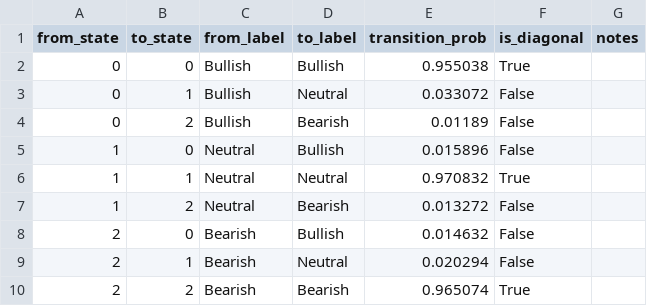
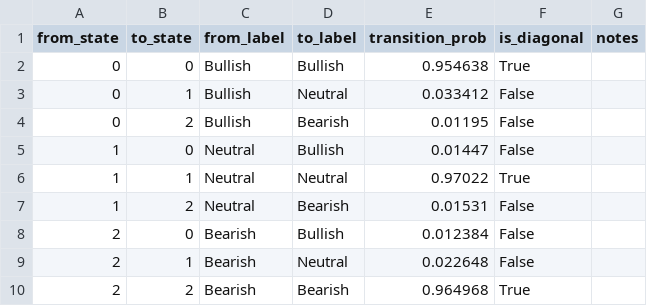
Before and after one commit to MemetStrain/Skripsi-sentiment, a CSV file: markov/validation_output/hmm_transition_audit.csv, drawn as a sheet.

```diff
--- a/markov/validation_output/hmm_transition_audit.csv
+++ b/markov/validation_output/hmm_transition_audit.csv
@@ -1,10 +1,10 @@
 from_state,to_state,from_label,to_label,transition_prob,is_diagonal,notes
-0,0,Bullish,Bullish,0.955038,True,
-0,1,Bullish,Neutral,0.033072,False,
-0,2,Bullish,Bearish,0.01189,False,
-1,0,Neutral,Bullish,0.015896,False,
-1,1,Neutral,Neutral,0.970832,True,
-1,2,Neutral,Bearish,0.013272,False,
-2,0,Bearish,Bullish,0.014632,False,
-2,1,Bearish,Neutral,0.020294,False,
-2,2,Bearish,Bearish,0.965074,True,
+0,0,Bullish,Bullish,0.954638,True,
+0,1,Bullish,Neutral,0.033412,False,
+0,2,Bullish,Bearish,0.01195,False,
+1,0,Neutral,Bullish,0.01447,False,
+1,1,Neutral,Neutral,0.97022,True,
+1,2,Neutral,Bearish,0.01531,False,
+2,0,Bearish,Bullish,0.012384,False,
+2,1,Bearish,Neutral,0.022648,False,
+2,2,Bearish,Bearish,0.964968,True,
```
Also changed, not shown: markov/validation_output/hmm_bic_comparison.csv, markov/validation_output/hmm_emission_diagnostics.csv, 14 other files.
